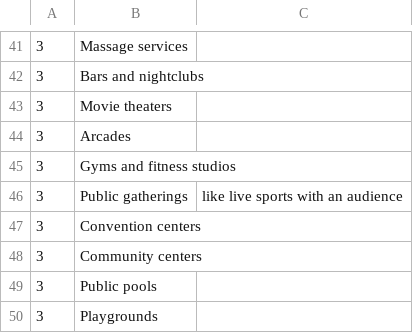
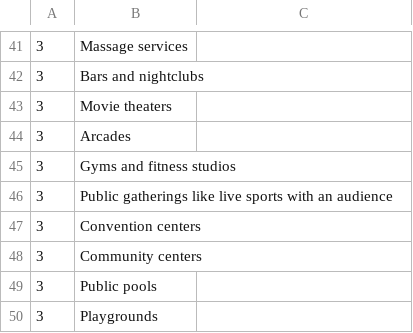
Before and after one commit to thepegisin/API, a CSV file: OpennessStateActivities/activities.csv, drawn as a sheet; only a part is shown, gaps mark what is left out; removed rows and columns are numbered as before the commit, all else as after; the diff names each change by its address in the sheet, - before the commit and + after, or states it on an @@ line.

Commit message:
Update activities.csv

```diff
--- a/OpennessStateActivities/activities.csv
+++ b/OpennessStateActivities/activities.csv
-row 46: 3 | Public gatherings | like live sports with an audience
+row 46: 3 | Public gatherings like live sports with an audience
```
